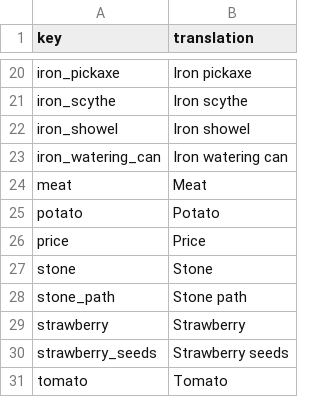
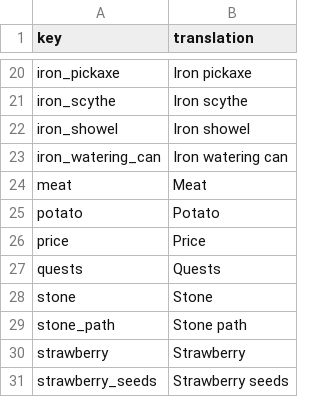
Before and after one commit to TheRickMountain/Ay-Bulak, a CSV file: palmesneo_village/palmesneo_village/Content/Localization/en-US_Localization.csv, drawn as a sheet; only a part is shown, gaps mark what is left out; the shorter side is filled out with more unchanged rows.

```diff
--- a/palmesneo_village/palmesneo_village/Content/Localization/en-US_Localization.csv
+++ b/palmesneo_village/palmesneo_village/Content/Localization/en-US_Localization.csv
@@ -26,2 +26,3 @@ potato,Potato
 price,Price
+quests,Quests
 stone,Stone
```
Also changed, not shown: palmesneo_village/palmesneo_village/Content/Localization/ky-KY_Localization.csv, palmesneo_village/palmesneo_village/Content/Localization/ru-RU_Localization.csv, 14 other files.
